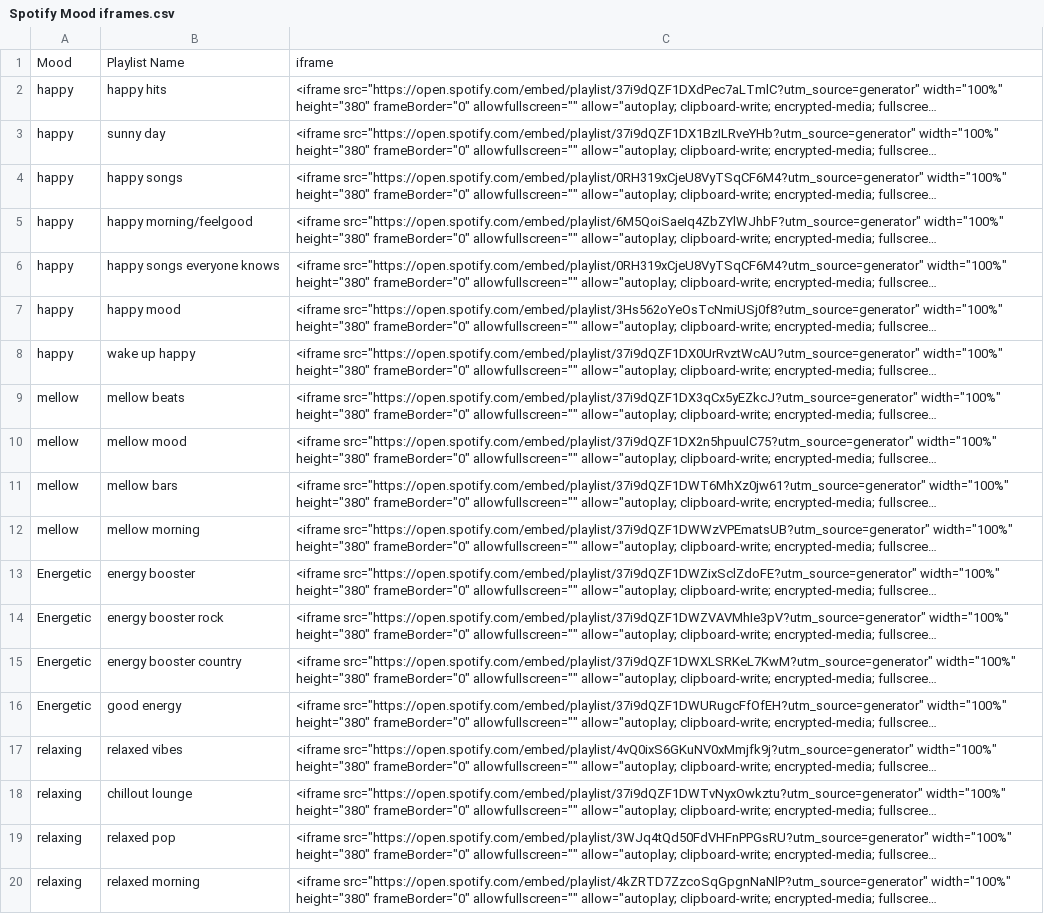
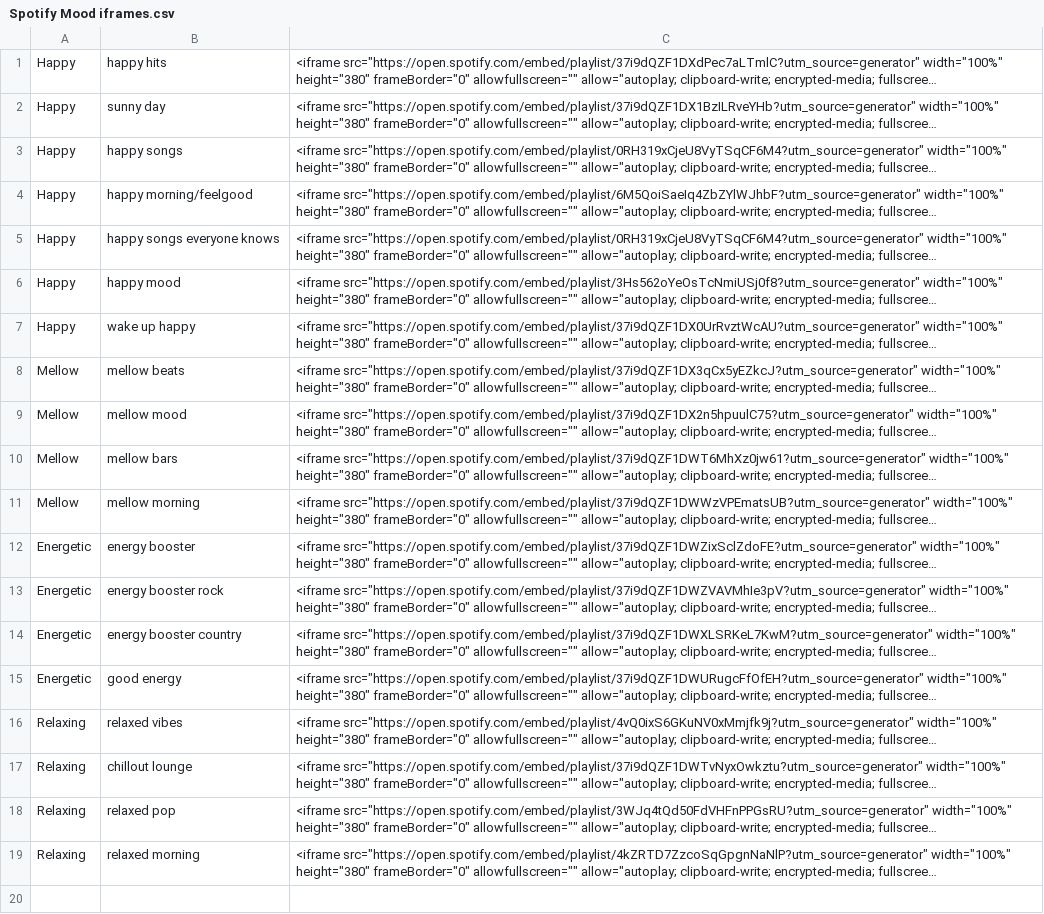
Before and after one commit to JoaquinQuintana/Music_Teleportation, a CSV file: Spotify Mood iframes.csv, drawn as a sheet; long unchanged cells end in …; removed rows and columns are numbered as before the commit, all else as after; the diff names each change by its address in the sheet, - before the commit and + after, or states it on an @@ line.

```diff
--- a/Spotify Mood iframes.csv
+++ b/Spotify Mood iframes.csv
-row 1: Mood | Playlist Name | iframe
-A1:A7: happy
+A1:A7: Happy
-A8:A11: mellow
+A8:A11: Mellow
-A16:A19: relaxing
+A16:A19: Relaxing
```
Also changed, not shown: 29 other files.
